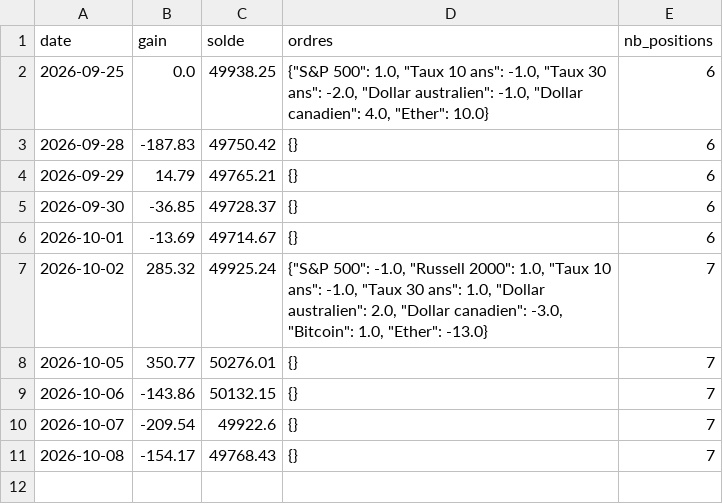
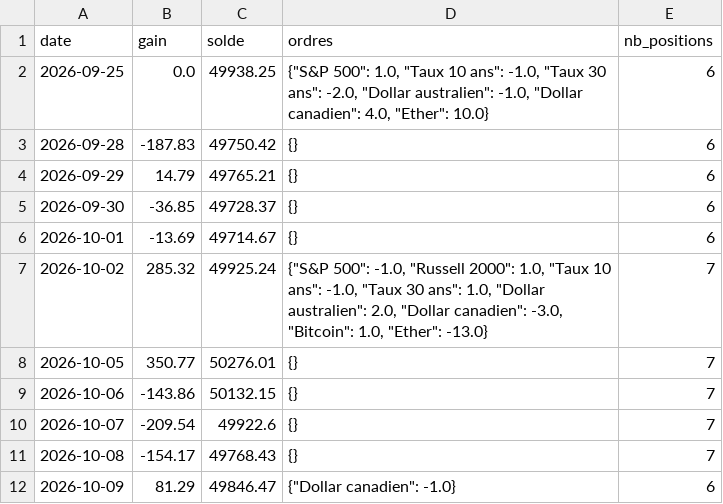
Before and after one commit to mananabdoulfatah72-lgtm/scalping-telegram-bot, a CSV file: tendance/robot/journal_melange.csv, drawn as a sheet; the diff names each change by its address in the sheet, - before the commit and + after, or states it on an @@ line.

```diff
--- a/tendance/robot/journal_melange.csv
+++ b/tendance/robot/journal_melange.csv
+row 12: 2026-10-09 | 81.29 | 49846.47 | {"Dollar canadien": -1.0} | 6
```
Also changed, not shown: tendance/robot/journal.csv, 4 other files.
